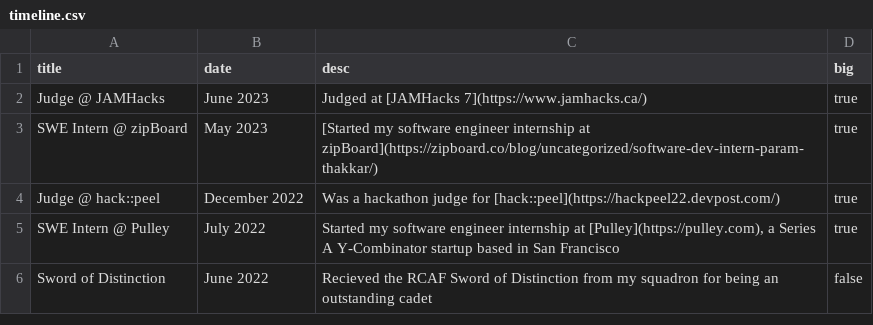
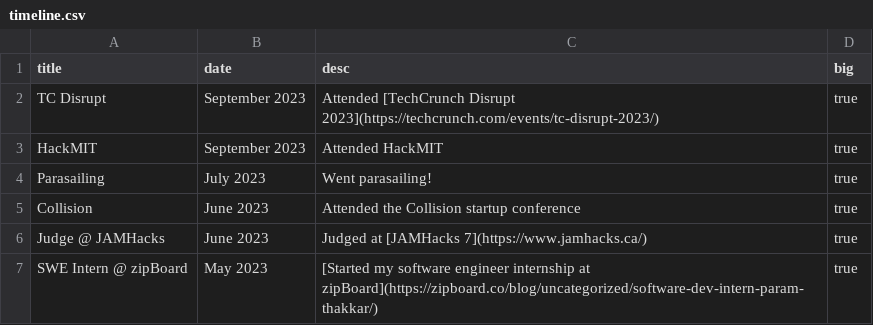
Before and after one commit to paramt/paramt.github.io, a CSV file: _data/timeline.csv, drawn as a sheet; only a part is shown; the shorter side is filled out with more unchanged rows; the diff names each change by its address in the sheet, - before the commit and + after, or states it on an @@ line.

Commit message:
Update timeline

```diff
--- a/_data/timeline.csv
+++ b/_data/timeline.csv
+row 2: TC Disrupt | September 2023 | Attended [TechCrunch Disrupt 2023](https://techcrunch.com/events/tc-disrupt-2023/) | true
+row 3: HackMIT | September 2023 | Attended HackMIT | true
+row 4: Parasailing | July 2023 | Went parasailing! | true
+row 5: Collision | June 2023 | Attended the Collision startup conference | true
```
